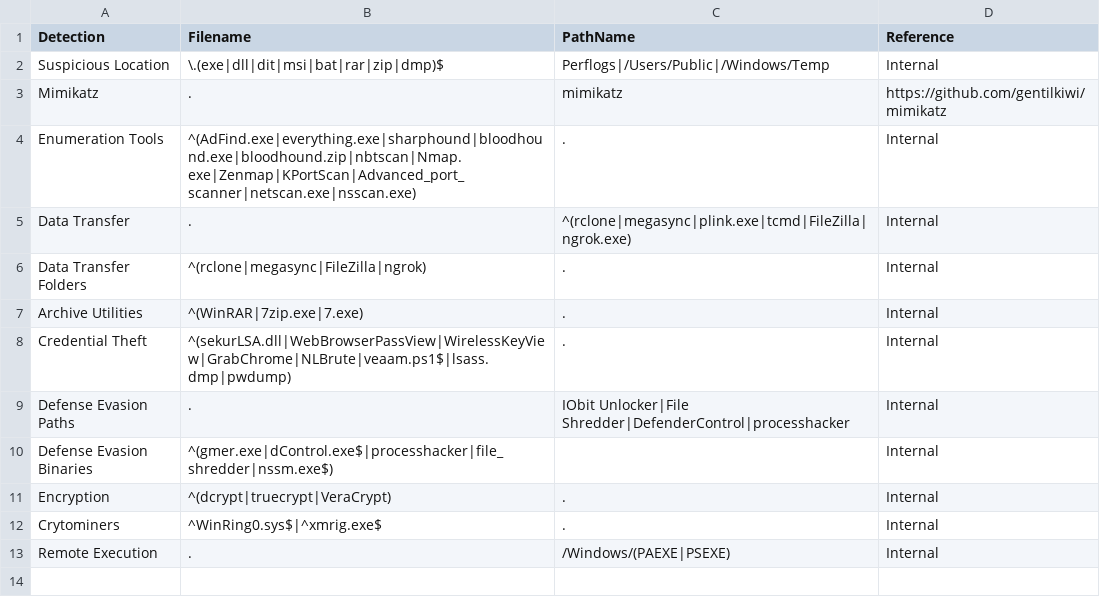
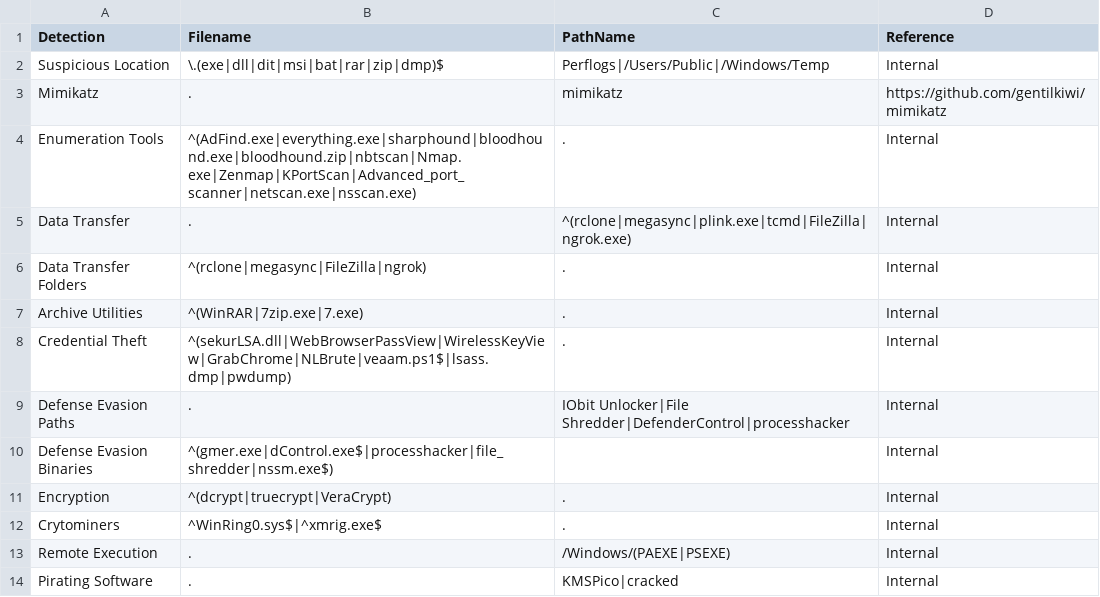
Before and after one commit to svch0stz/velociraptor-detections, a CSV file: MFT.csv, drawn as a sheet.

Commit message:
Update MFT.csv

```diff
--- a/MFT.csv
+++ b/MFT.csv
@@ -13 +13,2 @@ Crytominers,^WinRing0.sys$|^xmrig.exe$,.,Internal
 Remote Execution,.,/Windows/(PAEXE|PSEXE),Internal
+Pirating Software,.,KMSPico|cracked,Internal
```
